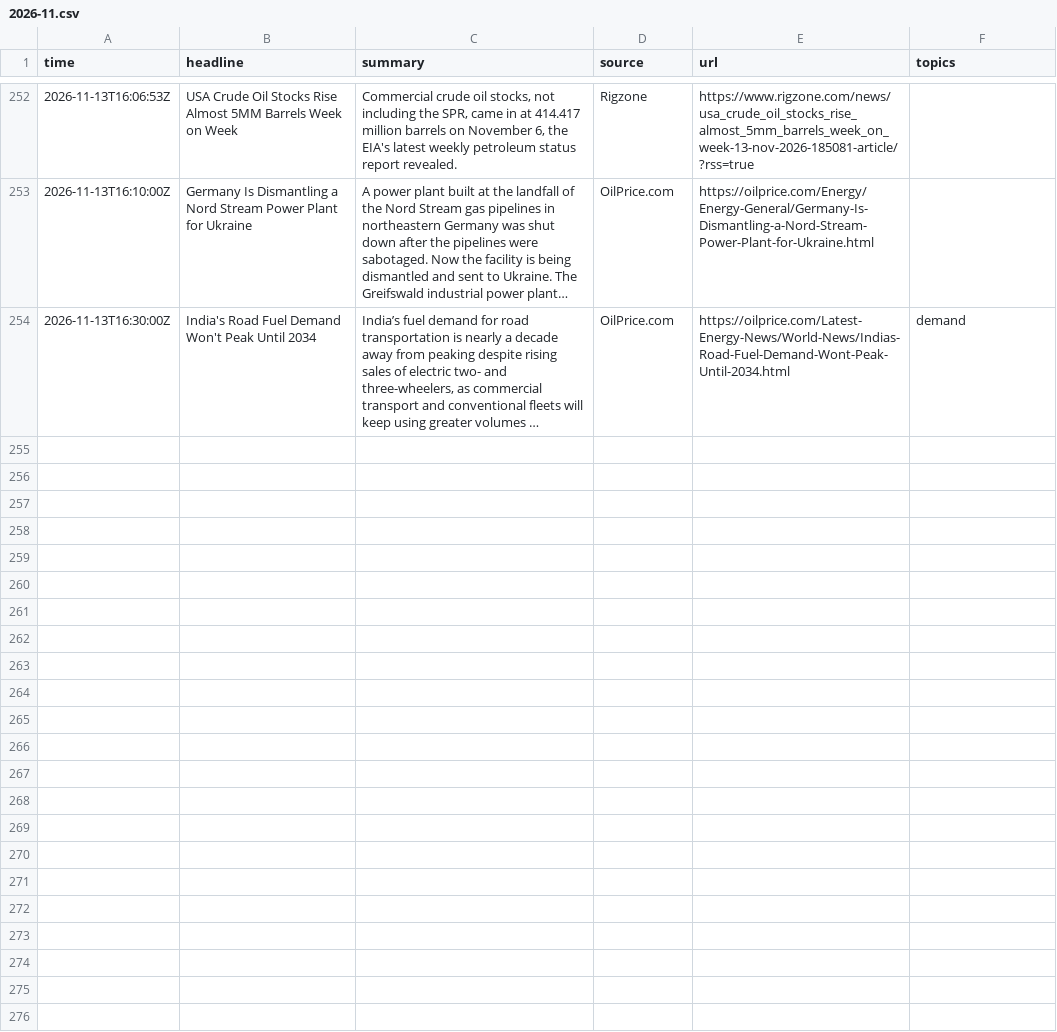
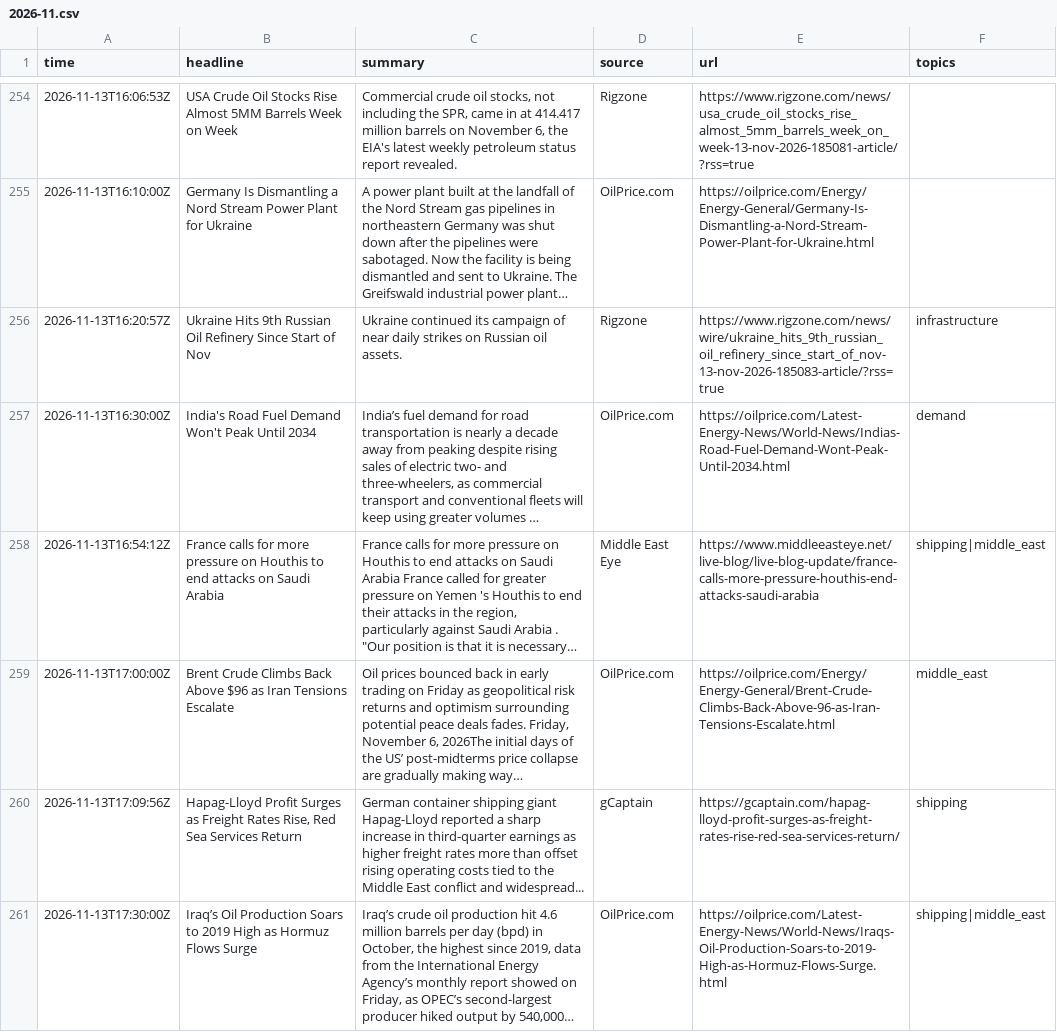
Before and after one commit to lukehamiltn/oil-tracker, a CSV file: news_data/feeds/2026-11.csv, drawn as a sheet; only a part is shown, gaps mark what is left out; long unchanged cells end in …; the diff covers the shown part only; the diff names each change by its address in the sheet, - before the commit and + after, or states it on an @@ line.

```diff
--- a/news_data/feeds/2026-11.csv
+++ b/news_data/feeds/2026-11.csv
+row 256: 2026-11-13T16:20:57Z | Ukraine Hits 9th Russian Oil Refinery Since Start of Nov | Ukraine continued its campaign of near daily strikes on Russian oil assets. | Rigzone | https://www.rigzone.com/news/wire/ukraine_hits_9th_russian_oil_refinery_since_start_of_nov-13-nov-2026-185083-article/?rss=true | infrastructure
+row 258: 2026-11-13T16:54:12Z | France calls for more pressure on Houthis to end attacks on Saudi Arabia | France calls for more pressure on Houthis to end attacks on Saudi Arabia France called for greater pressure on Yemen 's Houthis to end their attacks in the region, particularly against Saudi Arabia . "Our position is that it is necessary… | Middle East Eye | https://www.middleeasteye.net/live-blog/live-blog-update/france-calls-more-pressure-houthis-end-attacks-saudi-arabia | shipping|middle_east
+row 259: 2026-11-13T17:00:00Z | Brent Crude Climbs Back Above $96 as Iran Tensions Escalate | Oil prices bounced back in early trading on Friday as geopolitical risk returns and optimism surrounding potential peace deals fades. Friday, November 6, 2026The initial days of the US’ post-midterms price collapse are gradually making way… | OilPrice.com | https://oilprice.com/Energy/Energy-General/Brent-Crude-Climbs-Back-Above-96-as-Iran-Tensions-Escalate.html | middle_east
+row 260: 2026-11-13T17:09:56Z | Hapag-Lloyd Profit Surges as Freight Rates Rise, Red Sea Services Return | German container shipping giant Hapag-Lloyd reported a sharp increase in third-quarter earnings as higher freight rates more than offset rising operating costs tied to the Middle East conflict and widespread... | gCaptain | https://gcaptain.com/hapag-lloyd-profit-surges-as-freight-rates-rise-red-sea-services-return/ | shipping
+row 261: 2026-11-13T17:30:00Z | Iraq’s Oil Production Soars to 2019 High as Hormuz Flows Surge | Iraq’s crude oil production hit 4.6 million barrels per day (bpd) in October, the highest since 2019, data from the International Energy Agency’s monthly report showed on Friday, as OPEC’s second-largest producer hiked output by 540,000… | OilPrice.com | https://oilprice.com/Latest-Energy-News/World-News/Iraqs-Oil-Production-Soars-to-2019-High-as-Hormuz-Flows-Surge.html | shipping|middle_east
```
Also changed, not shown: 7 added rows and 3 moved rows elsewhere in this file, news_data/market_news/2026-11.csv, news_data/mc_stories.csv, 1 other file.
